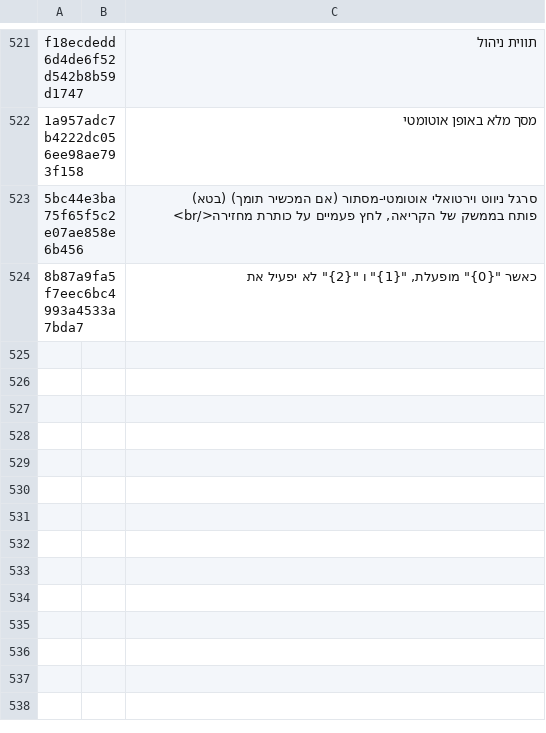
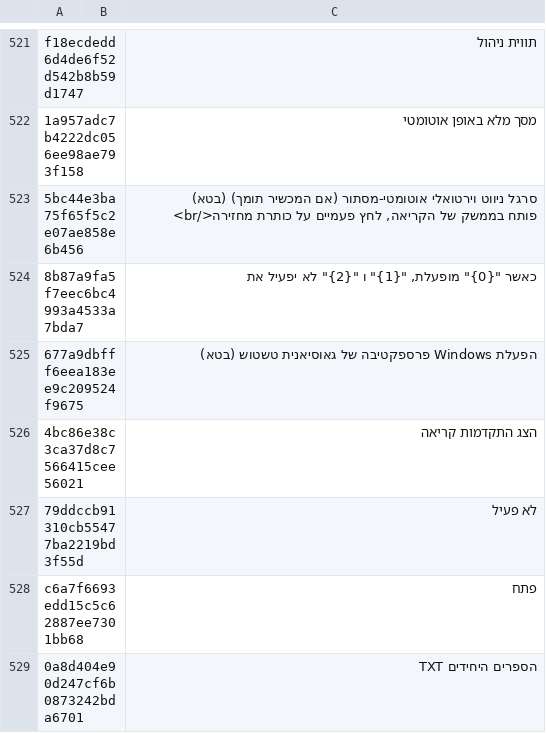
Before and after one commit to yinyue200/FlyReaderTranslation, a CSV file: FlyReaderMultilingualResourcesSolution/WebApplication1/he.csv, drawn as a sheet; only a part is shown, gaps mark what is left out.

```diff
--- a/FlyReaderMultilingualResourcesSolution/WebApplication1/he.csv
+++ b/FlyReaderMultilingualResourcesSolution/WebApplication1/he.csv
@@ -524 +524,6 @@ f18ecdedd6d4de6f52d542b8b59d1747," ","תווית ניהול",
 8b87a9fa5f7eec6bc4993a4533a7bda7," ","כאשר ""{0}"" מופעלת, ""{1}"" ו ""{2}"" לא יפעיל את",
+677a9dbfff6eea183ee9c209524f9675," ","הפעלת Windows פרספקטיבה של גאוסיאנית טשטוש (בטא)",
+4bc86e38c3ca37d8c7566415cee56021," ","הצג התקדמות קריאה",
+79ddccb91310cb55477ba2219bd3f55d," ","לא פעיל",
+c6a7f6693edd15c5c62887ee7301bb68," ","פתח",
+0a8d404e90d247cf6b0873242bda6701," ","הספרים היחידים TXT",
```
Also changed, not shown: FlyReaderMultilingualResourcesSolution/WebApplication1/el.csv, FlyReaderMultilingualResourcesSolution/WebApplication1/hi.csv, 21 other files.
